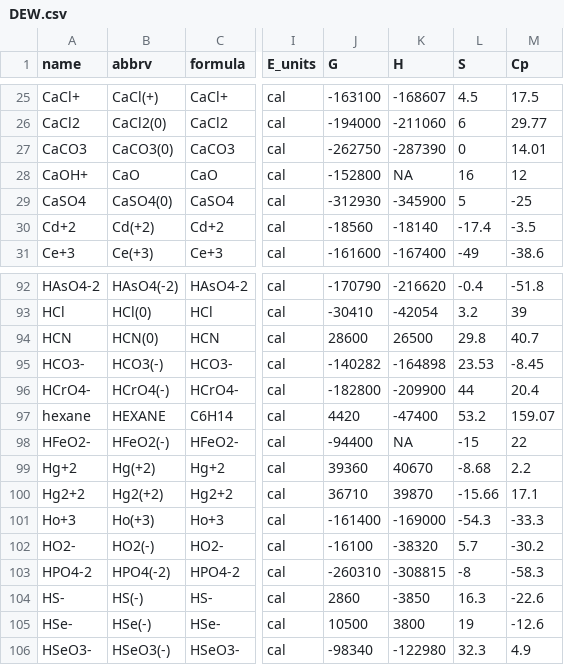
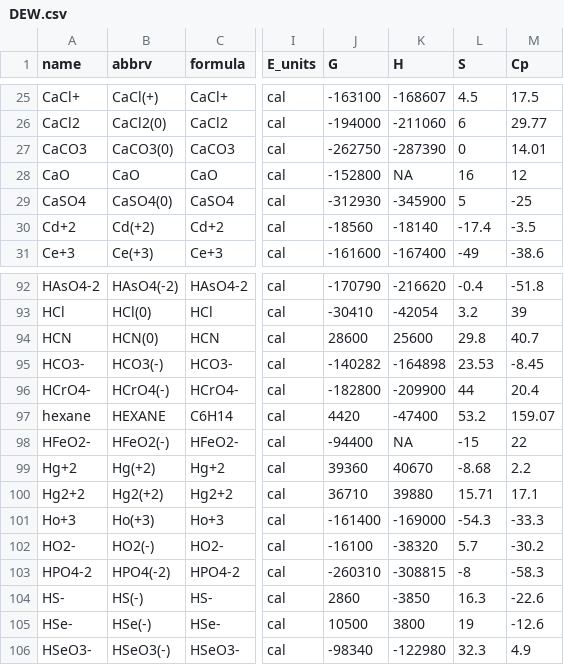
Before and after one commit to jedick/CHNOSZ, a CSV file: inst/extdata/OBIGT/DEW.csv, drawn as a sheet; only a part is shown, gaps mark what is left out; the diff names each change by its address in the sheet, - before the commit and + after, or states it on an @@ line.

Commit message:
OBIGT: Correct transcription errors found by GHS and charge checks
- YCl3(cr): sign of H
- triphenylene(cr), nonacontane(liq): swapped digits in H
- DEW.csv: H of HCN, H and S of Hg2+2 from the default database
- z.T of RuSO4+, MnO2-2, cysteinate and five M(Ac)2 complexes in SLOP98-b.csv
- DEW.csv: rename the second CaOH+ entry (formula CaO) to CaO
- Remove the corrected species from extdata/misc/OBIGT_check.csv

```diff
--- a/inst/extdata/OBIGT/DEW.csv
+++ b/inst/extdata/OBIGT/DEW.csv
-A28 (name): CaOH+
+A28 (name): CaO
-K94 (H): 26500
+K94 (H): 25600
-K100 (H): 39870
+K100 (H): 39880
-L100 (S): -15.66
+L100 (S): 15.71
```
Also changed, not shown: inst/extdata/OBIGT/SLOP98-b.csv, inst/extdata/OBIGT/inorganic_aq.csv, 7 other files.
